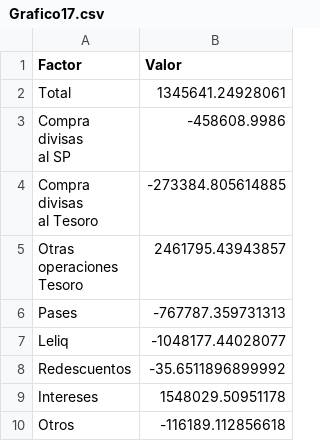
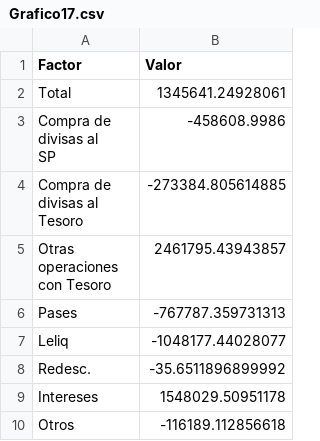
Before and after one commit to esterodr/Monitor_v2, a CSV file: CSV/Grafico17.csv, drawn as a sheet.

```diff
--- a/CSV/Grafico17.csv
+++ b/CSV/Grafico17.csv
@@ -2,14 +2,14 @@
 "Total",1345641.24928061
-"Compra
-divisas
-al SP",-458608.9986
-"Compra
-divisas
-al Tesoro",-273384.805614885
-"Otras
-operaciones
-Tesoro",2461795.43943857
+"Compra de
+divisas al
+SP",-458608.9986
+"Compra de
+divisas al
+Tesoro",-273384.805614885
+"Otras
+operaciones
+con Tesoro",2461795.43943857
 "Pases",-767787.359731313
 "Leliq",-1048177.44028077
-"Redescuentos",-35.6511896899992
+"Redesc.",-35.6511896899992
 "Intereses",1548029.50951178
```
Also changed, not shown: CSV/Grafico123.csv, CSV/Grafico124.csv, 30 other files.
